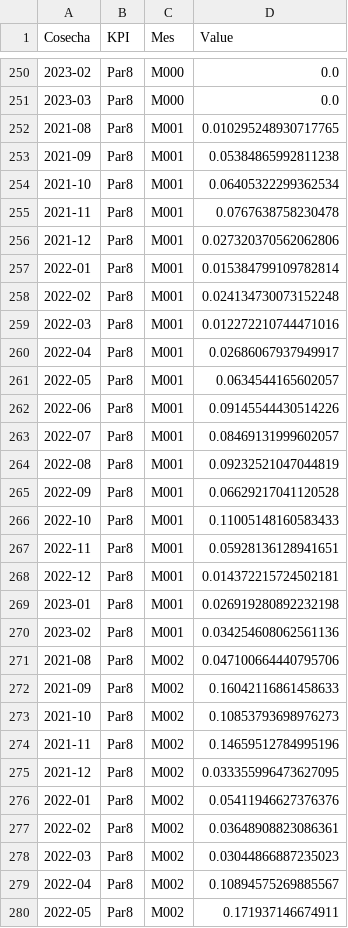
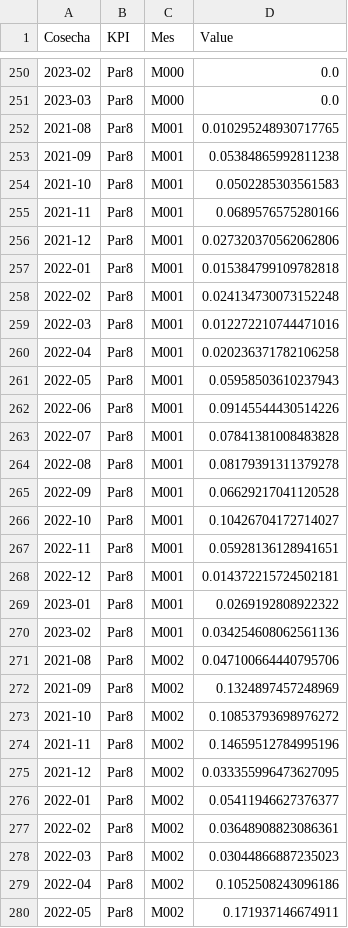
Before and after one commit to ErickdeMauleon/dashboard_streamlit, a CSV file: Data/KPIS_pares.csv, drawn as a sheet; only a part is shown, gaps mark what is left out; the diff covers the shown part only; the diff names each change by its address in the sheet, - before the commit and + after, or states it on an @@ line.

Commit message:
committing files

```diff
--- a/Data/KPIS_pares.csv
+++ b/Data/KPIS_pares.csv
-D254 (Value): 0.06405322299362534
+D254 (Value): 0.0502285303561583
-D255 (Value): 0.0767638758230478
+D255 (Value): 0.0689576575280166
-D257 (Value): 0.015384799109782814
+D257 (Value): 0.015384799109782818
-D260 (Value): 0.02686067937949917
+D260 (Value): 0.020236371782106258
-D261 (Value): 0.0634544165602057
+D261 (Value): 0.05958503610237943
-D263 (Value): 0.08469131999602057
+D263 (Value): 0.07841381008483828
-D264 (Value): 0.09232521047044819
+D264 (Value): 0.08179391311379278
-D266 (Value): 0.11005148160583433
+D266 (Value): 0.10426704172714027
-D269 (Value): 0.026919280892232198
+D269 (Value): 0.0269192808922322
-D272 (Value): 0.16042116861458633
+D272 (Value): 0.1324897457248969
-D273 (Value): 0.10853793698976273
+D273 (Value): 0.10853793698976272
-D276 (Value): 0.05411946627376376
+D276 (Value): 0.05411946627376377
-D279 (Value): 0.10894575269885567
+D279 (Value): 0.1052508243096186
```
Also changed, not shown: 178 edited cells elsewhere in this file.
